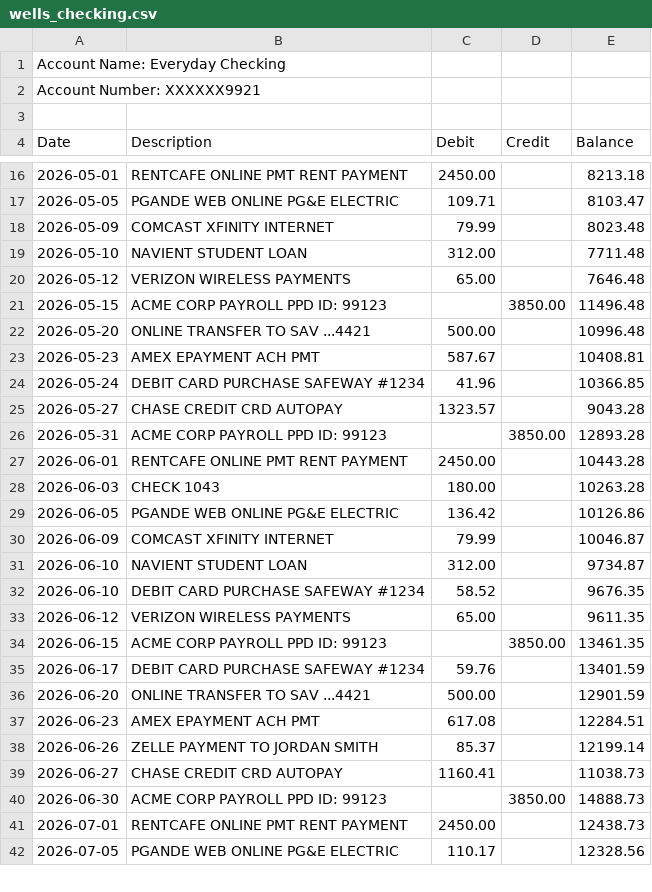
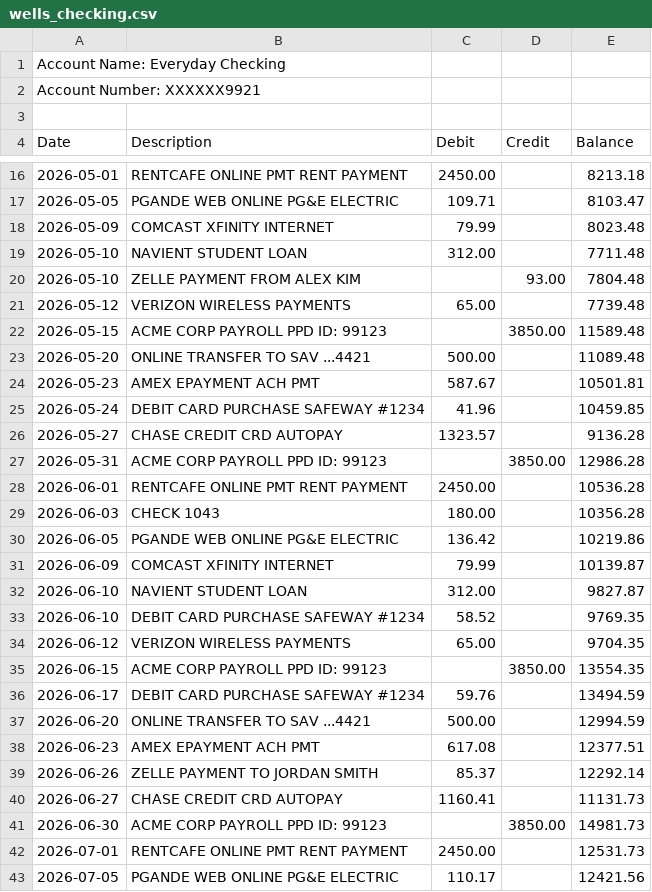
Before and after one commit to amitchandna/fin_tracker, a CSV file: sample_data/wells_checking.csv, drawn as a sheet; only a part is shown, gaps mark what is left out; the diff covers the shown part only.

```diff
--- a/sample_data/wells_checking.csv
+++ b/sample_data/wells_checking.csv
@@ -19,24 +19,25 @@ Date,Description,Debit,Credit,Balance
 2026-05-10,NAVIENT STUDENT LOAN,312.00,,7711.48
-2026-05-12,VERIZON WIRELESS PAYMENTS,65.00,,7646.48
-2026-05-15,ACME CORP PAYROLL PPD ID: 99123,,3850.00,11496.48
-2026-05-20,ONLINE TRANSFER TO SAV ...4421,500.00,,10996.48
-2026-05-23,AMEX EPAYMENT ACH PMT,587.67,,10408.81
-2026-05-24,DEBIT CARD PURCHASE SAFEWAY #1234,41.96,,10366.85
-2026-05-27,CHASE CREDIT CRD AUTOPAY,1323.57,,9043.28
-2026-05-31,ACME CORP PAYROLL PPD ID: 99123,,3850.00,12893.28
-2026-06-01,RENTCAFE ONLINE PMT RENT PAYMENT,2450.00,,10443.28
-2026-06-03,CHECK 1043,180.00,,10263.28
-2026-06-05,PGANDE WEB ONLINE PG&E ELECTRIC,136.42,,10126.86
-2026-06-09,COMCAST XFINITY INTERNET,79.99,,10046.87
-2026-06-10,NAVIENT STUDENT LOAN,312.00,,9734.87
-2026-06-10,DEBIT CARD PURCHASE SAFEWAY #1234,58.52,,9676.35
-2026-06-12,VERIZON WIRELESS PAYMENTS,65.00,,9611.35
-2026-06-15,ACME CORP PAYROLL PPD ID: 99123,,3850.00,13461.35
-2026-06-17,DEBIT CARD PURCHASE SAFEWAY #1234,59.76,,13401.59
-2026-06-20,ONLINE TRANSFER TO SAV ...4421,500.00,,12901.59
-2026-06-23,AMEX EPAYMENT ACH PMT,617.08,,12284.51
-2026-06-26,ZELLE PAYMENT TO JORDAN SMITH,85.37,,12199.14
-2026-06-27,CHASE CREDIT CRD AUTOPAY,1160.41,,11038.73
-2026-06-30,ACME CORP PAYROLL PPD ID: 99123,,3850.00,14888.73
-2026-07-01,RENTCAFE ONLINE PMT RENT PAYMENT,2450.00,,12438.73
-2026-07-05,PGANDE WEB ONLINE PG&E ELECTRIC,110.17,,12328.56
+2026-05-10,ZELLE PAYMENT FROM ALEX KIM,,93.00,7804.48
+2026-05-12,VERIZON WIRELESS PAYMENTS,65.00,,7739.48
+2026-05-15,ACME CORP PAYROLL PPD ID: 99123,,3850.00,11589.48
+2026-05-20,ONLINE TRANSFER TO SAV ...4421,500.00,,11089.48
+2026-05-23,AMEX EPAYMENT ACH PMT,587.67,,10501.81
+2026-05-24,DEBIT CARD PURCHASE SAFEWAY #1234,41.96,,10459.85
+2026-05-27,CHASE CREDIT CRD AUTOPAY,1323.57,,9136.28
+2026-05-31,ACME CORP PAYROLL PPD ID: 99123,,3850.00,12986.28
+2026-06-01,RENTCAFE ONLINE PMT RENT PAYMENT,2450.00,,10536.28
+2026-06-03,CHECK 1043,180.00,,10356.28
+2026-06-05,PGANDE WEB ONLINE PG&E ELECTRIC,136.42,,10219.86
+2026-06-09,COMCAST XFINITY INTERNET,79.99,,10139.87
+2026-06-10,NAVIENT STUDENT LOAN,312.00,,9827.87
+2026-06-10,DEBIT CARD PURCHASE SAFEWAY #1234,58.52,,9769.35
+2026-06-12,VERIZON WIRELESS PAYMENTS,65.00,,9704.35
+2026-06-15,ACME CORP PAYROLL PPD ID: 99123,,3850.00,13554.35
+2026-06-17,DEBIT CARD PURCHASE SAFEWAY #1234,59.76,,13494.59
+2026-06-20,ONLINE TRANSFER TO SAV ...4421,500.00,,12994.59
+2026-06-23,AMEX EPAYMENT ACH PMT,617.08,,12377.51
+2026-06-26,ZELLE PAYMENT TO JORDAN SMITH,85.37,,12292.14
+2026-06-27,CHASE CREDIT CRD AUTOPAY,1160.41,,11131.73
+2026-06-30,ACME CORP PAYROLL PPD ID: 99123,,3850.00,14981.73
+2026-07-01,RENTCAFE ONLINE PMT RENT PAYMENT,2450.00,,12531.73
+2026-07-05,PGANDE WEB ONLINE PG&E ELECTRIC,110.17,,12421.56
```
Also changed, not shown: 2 added rows and 40 edited cells elsewhere in this file, 21 other files.
